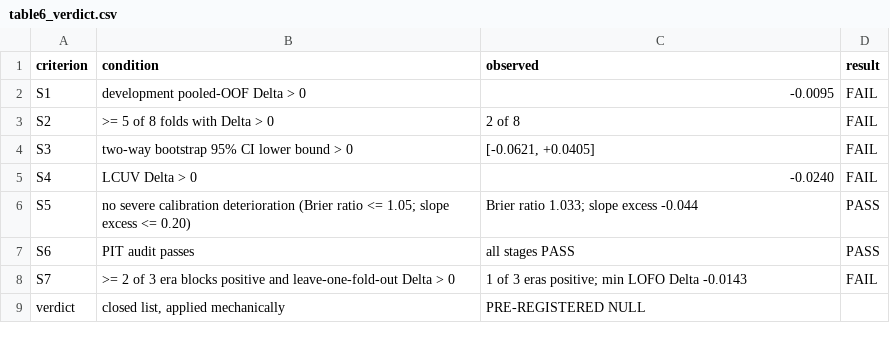
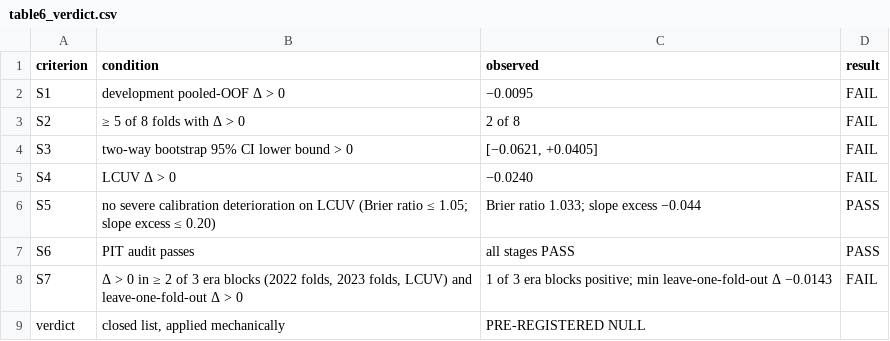
Before and after one commit to ricardohenrique1609/before-the-backtest, a CSV file: contextual-alpha/paper/tables/table6_verdict.csv, drawn as a sheet.

```diff
--- a/contextual-alpha/paper/tables/table6_verdict.csv
+++ b/contextual-alpha/paper/tables/table6_verdict.csv
@@ -1,9 +1,9 @@
 criterion,condition,observed,result
-S1,development pooled-OOF Delta > 0,-0.0095,FAIL
-S2,>= 5 of 8 folds with Delta > 0,2 of 8,FAIL
-S3,two-way bootstrap 95% CI lower bound > 0,"[-0.0621, +0.0405]",FAIL
-S4,LCUV Delta > 0,-0.0240,FAIL
-S5,no severe calibration deterioration (Brier ratio <= 1.05; slope excess <= 0.20),Brier ratio 1.033; slope excess -0.044,PASS
+S1,development pooled-OOF Δ > 0,−0.0095,FAIL
+S2,≥ 5 of 8 folds with Δ > 0,2 of 8,FAIL
+S3,two-way bootstrap 95% CI lower bound > 0,"[−0.0621, +0.0405]",FAIL
+S4,LCUV Δ > 0,−0.0240,FAIL
+S5,no severe calibration deterioration on LCUV (Brier ratio ≤ 1.05; slope excess ≤ 0.20),Brier ratio 1.033; slope excess −0.044,PASS
 S6,PIT audit passes,all stages PASS,PASS
-S7,>= 2 of 3 era blocks positive and leave-one-fold-out Delta > 0,1 of 3 eras positive; min LOFO Delta -0.0143,FAIL
+S7,"Δ > 0 in ≥ 2 of 3 era blocks (2022 folds, 2023 folds, LCUV) and leave-one-fold-out Δ > 0",1 of 3 era blocks positive; min leave-one-fold-out Δ −0.0143,FAIL
 verdict,"closed list, applied mechanically",PRE-REGISTERED NULL,
```
Also changed, not shown: contextual-alpha/paper/CLAIM_LEDGER.csv, contextual-alpha/paper/tables/table7_robustness_exploratory.csv, 33 other files.
